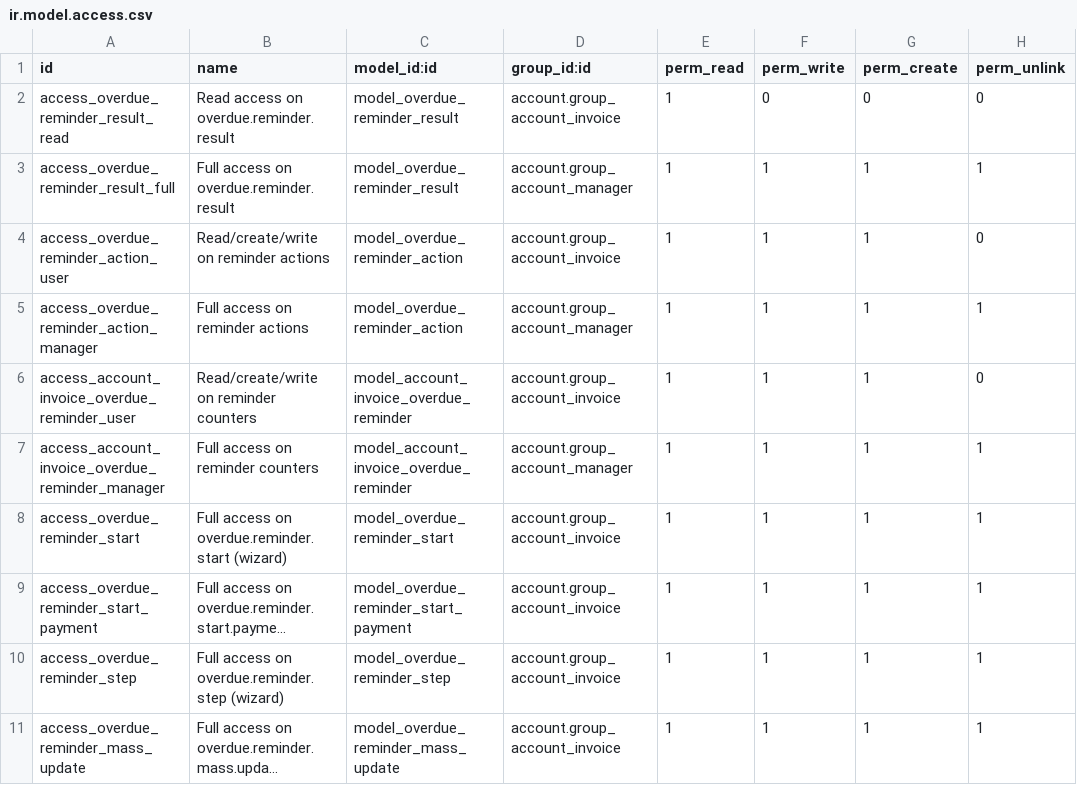
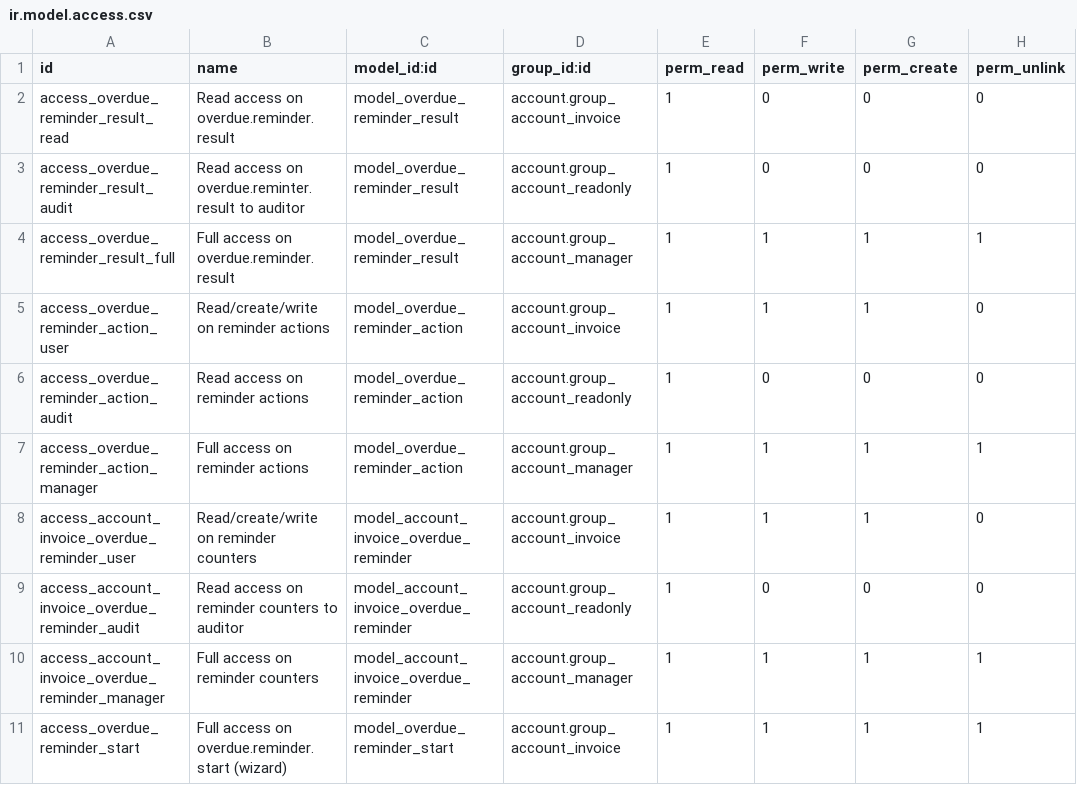
Before and after one commit to miikanissi/credit-control, a CSV file: account_invoice_overdue_reminder/security/ir.model.access.csv, drawn as a sheet; only a part is shown; the shorter side is filled out with more unchanged rows; long unchanged cells end in ….

Commit message:
[IMP] account_invoice_overdue_reminder: add 3 read-only ACLs for auditor group

```diff
--- a/account_invoice_overdue_reminder/security/ir.model.access.csv
+++ b/account_invoice_overdue_reminder/security/ir.model.access.csv
@@ -2,6 +2,9 @@ id,name,model_id:id,group_id:id,perm_read,perm_write,perm_create,perm_unlink
 access_overdue_reminder_result_read,Read access on overdue.reminder.result,model_overdue_reminder_result,account.group_account_invoice,1,0,0,0
+access_overdue_reminder_result_audit,Read access on overdue.reminter.result to auditor,model_overdue_reminder_result,account.group_account_readonly,1,0,0,0
 access_overdue_reminder_result_full,Full access on overdue.reminder.result,model_overdue_reminder_result,account.group_account_manager,1,1,1,1
 access_overdue_reminder_action_user,Read/create/write on reminder actions,model_overdue_reminder_action,account.group_account_invoice,1,1,1,0
+access_overdue_reminder_action_audit,Read access on reminder actions,model_overdue_reminder_action,account.group_account_readonly,1,0,0,0
 access_overdue_reminder_action_manager,Full access on reminder actions,model_overdue_reminder_action,account.group_account_manager,1,1,1,1
 access_account_invoice_overdue_reminder_user,Read/create/write on reminder counters,model_account_invoice_overdue_reminder,account.group_account_invoice,1,1,1,0
+access_account_invoice_overdue_reminder_audit,Read access on reminder counters to auditor,model_account_invoice_overdue_reminder,account.group_account_readonly,1,0,0,0
 access_account_invoice_overdue_reminder_manager,Full access on reminder counters,model_account_invoice_overdue_reminder,account.group_account_manager,1,1,1,1
```
